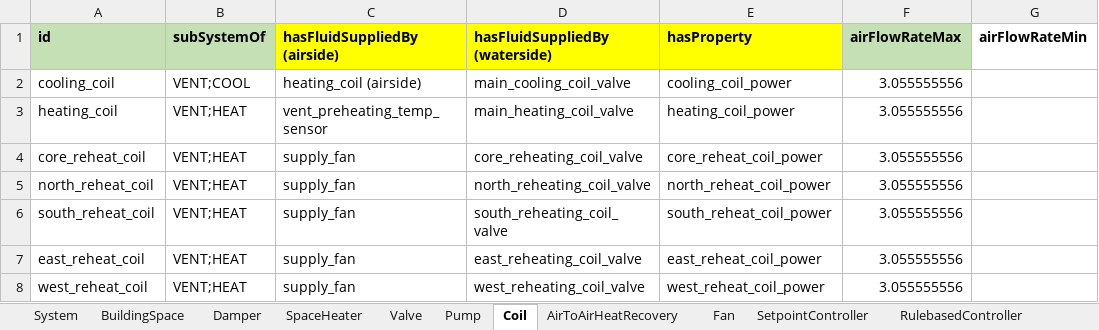
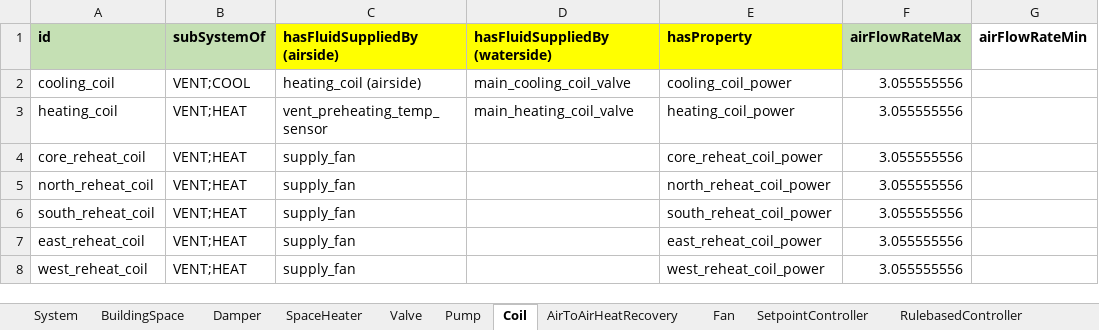
Before and after one commit to SebsCubs/t4b-gym, an Excel workbook: boptest_model/five_rooms_only_template.xlsm, sheet Coil, drawn as a sheet; only a part is shown; values as stored, in another font and other column widths than the file's, no borders; the diff names each change by its address in the sheet, - before the commit and + after, or states it on an @@ line.

```diff
--- a/boptest_model/five_rooms_only_template.xlsm (sheet Coil)
+++ b/boptest_model/five_rooms_only_template.xlsm (sheet Coil)
-D4 (hasFluidSuppliedBy (waterside)): core_reheating_coil_valve
+D4 (hasFluidSuppliedBy (waterside)): (empty)
-D5 (hasFluidSuppliedBy (waterside)): north_reheating_coil_valve
+D5 (hasFluidSuppliedBy (waterside)): (empty)
-D6 (hasFluidSuppliedBy (waterside)): south_reheating_coil_valve
+D6 (hasFluidSuppliedBy (waterside)): (empty)
-D7 (hasFluidSuppliedBy (waterside)): east_reheating_coil_valve
+D7 (hasFluidSuppliedBy (waterside)): (empty)
-D8 (hasFluidSuppliedBy (waterside)): west_reheating_coil_valve
+D8 (hasFluidSuppliedBy (waterside)): (empty)
```
Also changed, not shown: sheet named_ranges, sheet Sensor, sheet Valve, sheet BuildingSpace, sheet Meter, sheet FlowJunction, 1 more sheet, formulas that keep their value, 1 other file.
